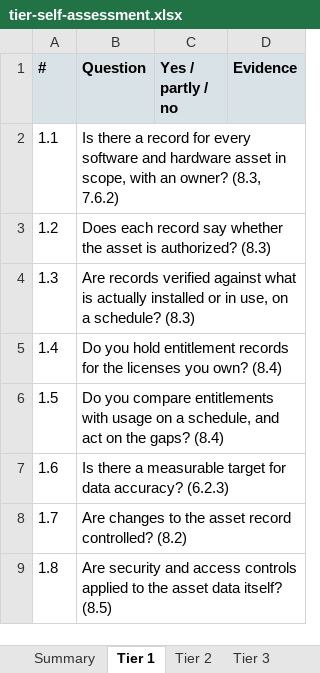
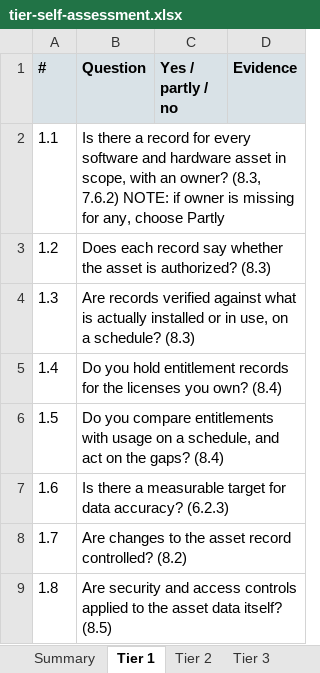
Before and after one commit to evemcgivern/app-governance-kit, an Excel workbook: site/docs/sam-toolkit/tier-self-assessment.xlsx, sheet Tier 1, drawn as a sheet; values as stored, in another font and other column widths than the file's, no borders; the diff names each change by its address in the sheet, - before the commit and + after, or states it on an @@ line.

```diff
--- a/site/docs/sam-toolkit/tier-self-assessment.xlsx (sheet Tier 1)
+++ b/site/docs/sam-toolkit/tier-self-assessment.xlsx (sheet Tier 1)
-B2 (Question): …(8.3, 7.6.2)
+B2 (Question): …(8.3, 7.6.2) NOTE: if owner is missing for any, choose Partly
```
Also changed, not shown: sheet Gap report, 4 other files.
